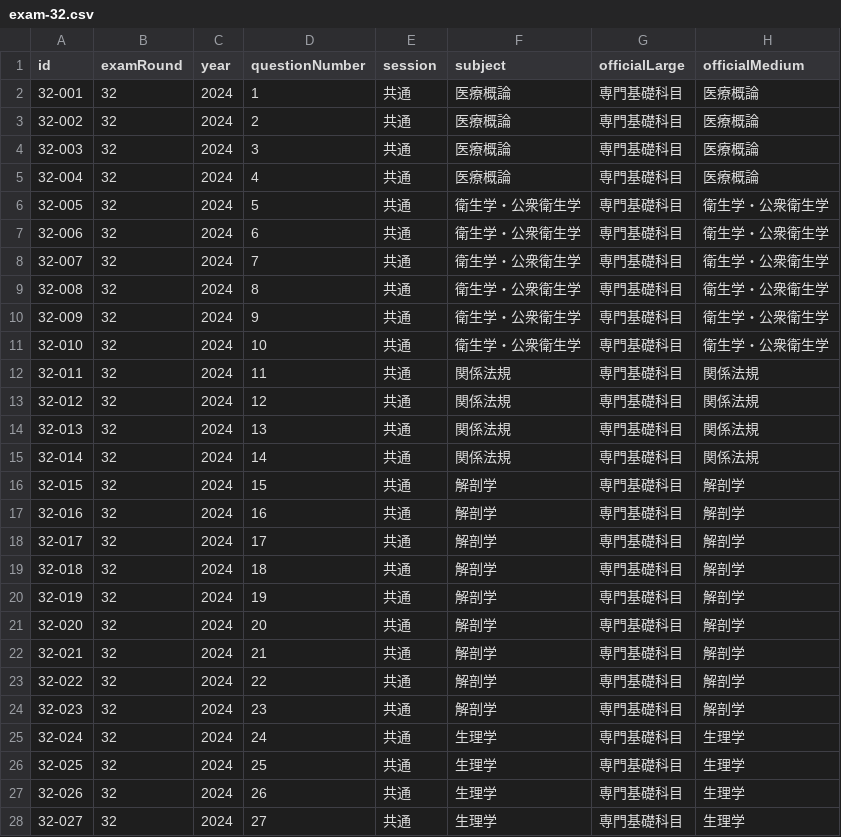
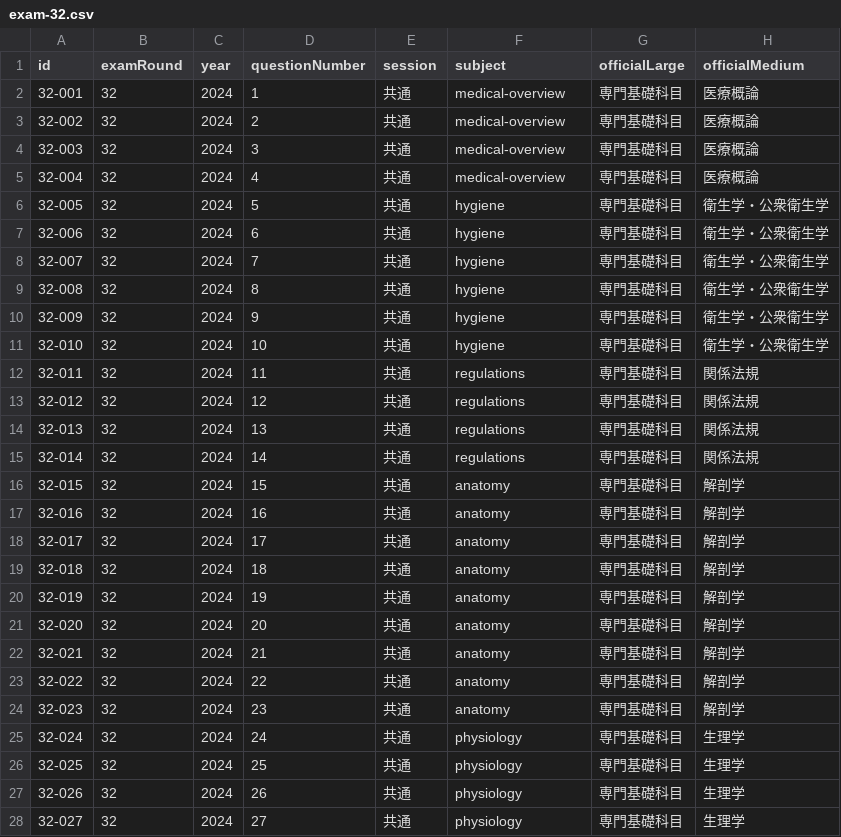
Before and after one commit to ks4831/shinkyuu-db, a CSV file: src/data/raw/exam-32.csv, drawn as a sheet; only a part is shown; the diff covers the shown part only; the diff names each change by its address in the sheet, - before the commit and + after, or states it on an @@ line.

```diff
--- a/src/data/raw/exam-32.csv
+++ b/src/data/raw/exam-32.csv
-F2:F5 (subject): 医療概論
+F2:F5 (subject): medical-overview
-F6:F11 (subject): 衛生学・公衆衛生学
+F6:F11 (subject): hygiene
-F12:F15 (subject): 関係法規
+F12:F15 (subject): regulations
-F16:F24 (subject): 解剖学
+F16:F24 (subject): anatomy
-F25:F28 (subject): 生理学
+F25:F28 (subject): physiology
```
Also changed, not shown: 153 edited cells elsewhere in this file, src/data/raw/exam-29.csv, src/data/raw/exam-30.csv, 18 other files.
